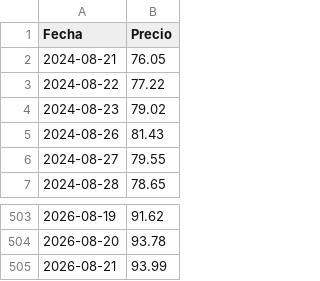
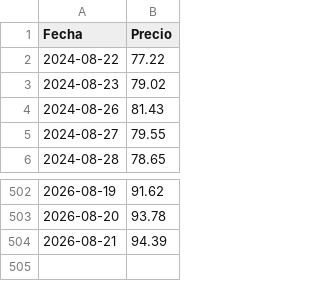
Before and after one commit to nautilia/brent-tracker, a CSV file: brent_precios.csv, drawn as a sheet; only a part is shown, gaps mark what is left out.

```diff
--- a/brent_precios.csv
+++ b/brent_precios.csv
@@ -1,3 +1,2 @@
 Fecha,Precio
-2024-08-21,76.05
 2024-08-22,77.22
@@ -504,2 +503,2 @@ Fecha,Precio
 2026-08-20,93.78
-2026-08-21,93.99
+2026-08-21,94.39
```
